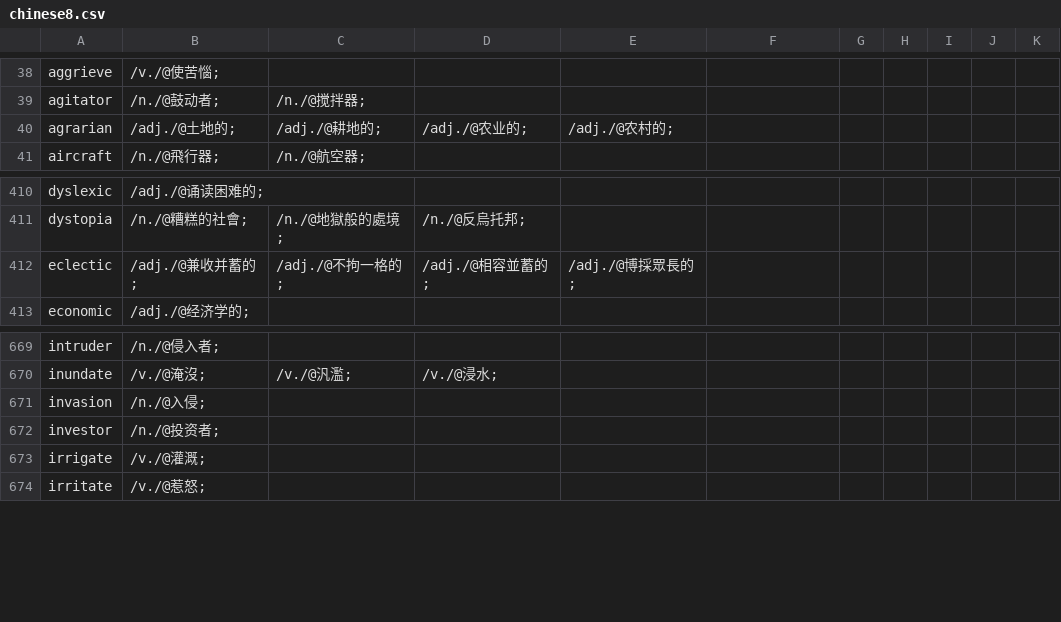
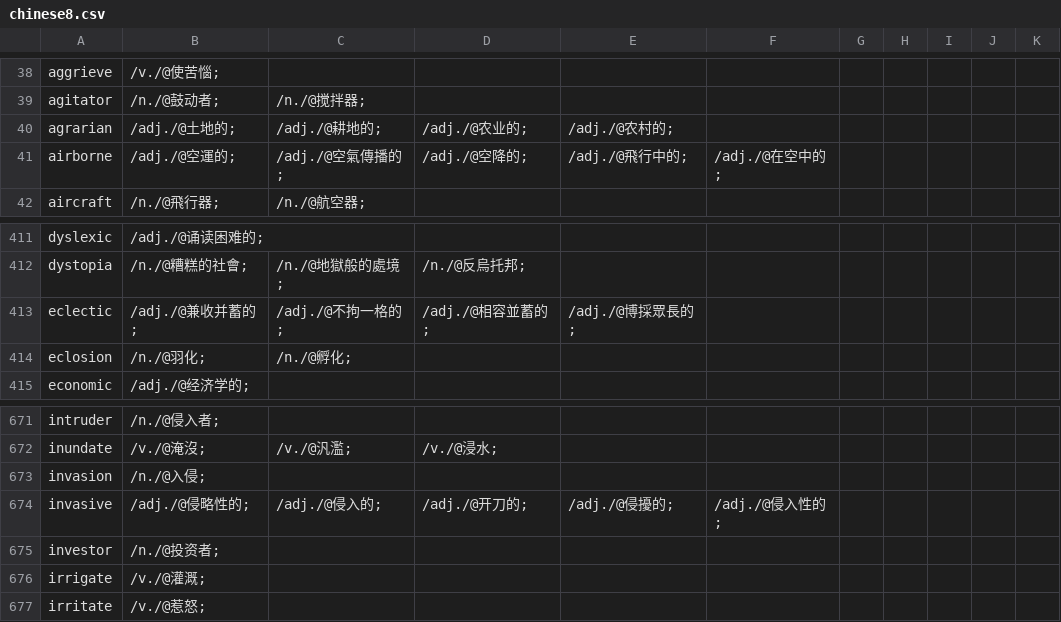
Before and after one commit to yhnnd/wordlab, a CSV file: Files/lang/ch/chinese8.csv, drawn as a sheet; only a part is shown, gaps mark what is left out.

```diff
--- a/Files/lang/ch/chinese8.csv
+++ b/Files/lang/ch/chinese8.csv
@@ -40,2 +40,3 @@ agitator ,/n./@鼓动者;,/n./@搅拌器;
 agrarian ,/adj./@土地的;,/adj./@耕地的;,/adj./@农业的;,/adj./@农村的;
+airborne ,/adj./@空運的;,/adj./@空氣傳播的;,/adj./@空降的;,/adj./@飛行中的;,/adj./@在空中的;
 aircraft ,/n./@飛行器;,/n./@航空器;
@@ -412,2 +413,3 @@ dystopia ,/n./@糟糕的社會;,/n./@地獄般的處境;,/n./@反烏托邦;
 eclectic ,/adj./@兼收并蓄的;,/adj./@不拘一格的;,/adj./@相容並蓄的;,/adj./@博採眾長的;
+eclosion ,/n./@羽化;,/n./@孵化;
 economic ,/adj./@经济学的;
@@ -671,2 +673,3 @@ inundate ,/v./@淹沒;,/v./@汎濫;,/v./@浸水;
 invasion ,/n./@入侵;
+invasive ,/adj./@侵略性的;,/adj./@侵入的;,/adj./@开刀的;,/adj./@侵擾的;,/adj./@侵入性的;
 investor ,/n./@投资者;
```
Also changed, not shown: Files/lang/ch/chinese10.csv, Files/lang/ch/chinese12.csv, 14 other files.
